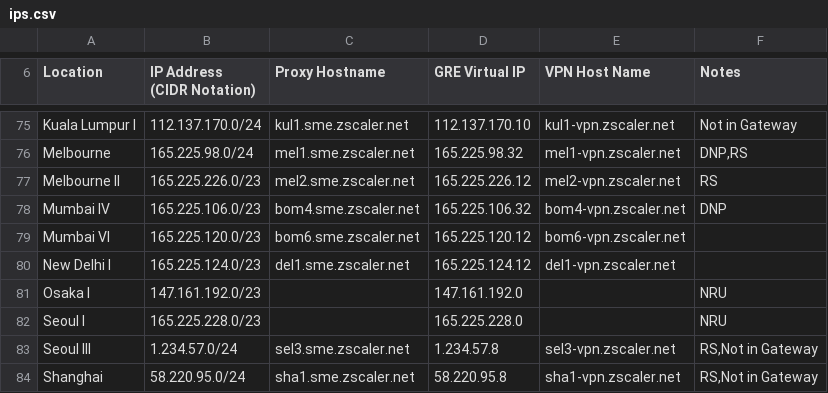
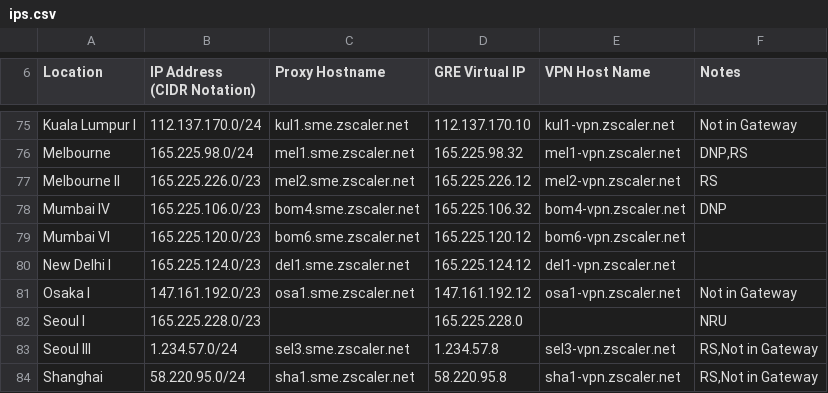
Before and after one commit to donantoniosantos/zscaler-ip-check, a CSV file: ips.csv, drawn as a sheet; only a part is shown, gaps mark what is left out.

Commit message:
new zscaler file

```diff
--- a/ips.csv
+++ b/ips.csv
@@ -80,3 +80,3 @@ Mumbai VI,165.225.120.0/23,bom6.sme.zscaler.net,165.225.120.12,bom6-vpn.zscaler.
 New Delhi I,165.225.124.0/23,del1.sme.zscaler.net,165.225.124.12,del1-vpn.zscaler.net,
-Osaka I,147.161.192.0/23,,147.161.192.0,,NRU
+Osaka I,147.161.192.0/23,osa1.sme.zscaler.net,147.161.192.12,osa1-vpn.zscaler.net,Not in Gateway
 Seoul I,165.225.228.0/23,,165.225.228.0,,NRU
```
